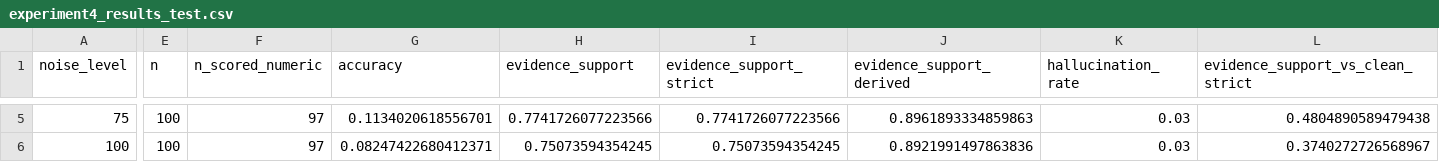
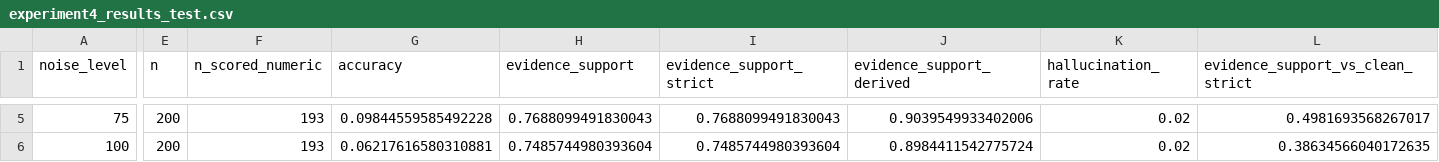
Before and after one commit to aaronsunny007/Financial-NRF, a CSV file: results/scale/q7bcorrupt_test/experiment4_results_test.csv, drawn as a sheet; only a part is shown, gaps mark what is left out; the diff covers the shown part only; the diff names each change by its address in the sheet, - before the commit and + after, or states it on an @@ line.

```diff
--- a/results/scale/q7bcorrupt_test/experiment4_results_test.csv
+++ b/results/scale/q7bcorrupt_test/experiment4_results_test.csv
-E5:E6 (n): 100
+E5:E6 (n): 200
-F5:F6 (n_scored_numeric): 97
+F5:F6 (n_scored_numeric): 193
-G5 (accuracy): 0.1134020618556701
+G5 (accuracy): 0.09844559585492228
-H5 (evidence_support): 0.7741726077223566
+H5 (evidence_support): 0.7688099491830043
-I5 (evidence_support_strict): 0.7741726077223566
+I5 (evidence_support_strict): 0.7688099491830043
-J5 (evidence_support_derived): 0.8961893334859863
+J5 (evidence_support_derived): 0.9039549933402006
-K5:K6 (hallucination_rate): 0.03
+K5:K6 (hallucination_rate): 0.02
-L5 (evidence_support_vs_clean_strict): 0.4804890589479438
+L5 (evidence_support_vs_clean_strict): 0.4981693568267017
-G6 (accuracy): 0.08247422680412371
+G6 (accuracy): 0.06217616580310881
-H6 (evidence_support): 0.75073594354245
+H6 (evidence_support): 0.7485744980393604
-I6 (evidence_support_strict): 0.75073594354245
+I6 (evidence_support_strict): 0.7485744980393604
-J6 (evidence_support_derived): 0.8921991497863836
+J6 (evidence_support_derived): 0.8984411542775724
-L6 (evidence_support_vs_clean_strict): 0.3740272726568967
+L6 (evidence_support_vs_clean_strict): 0.38634566040172635
```
Also changed, not shown: 35 edited cells elsewhere in this file, results/scale/tat7bcorrupt_test/experiment4_results_test.csv, 31 other files.
